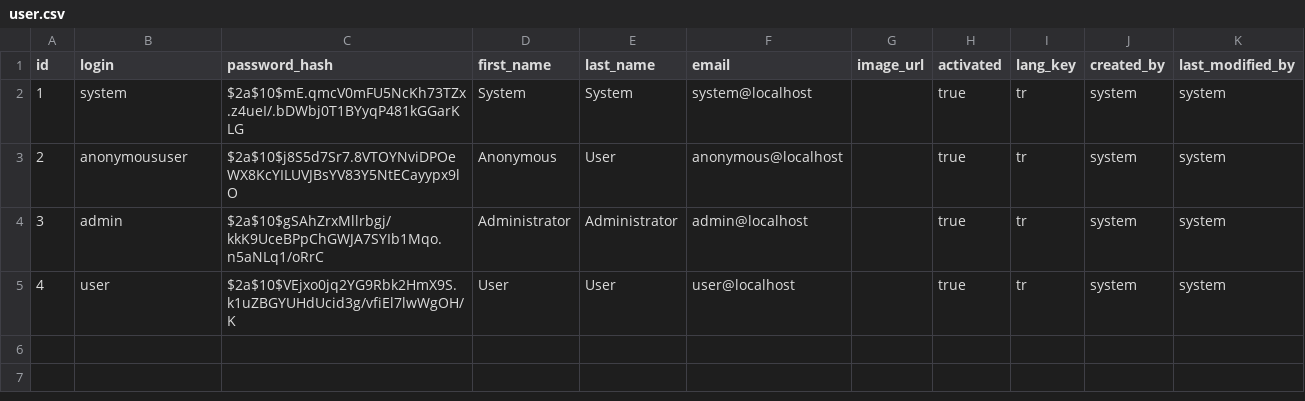
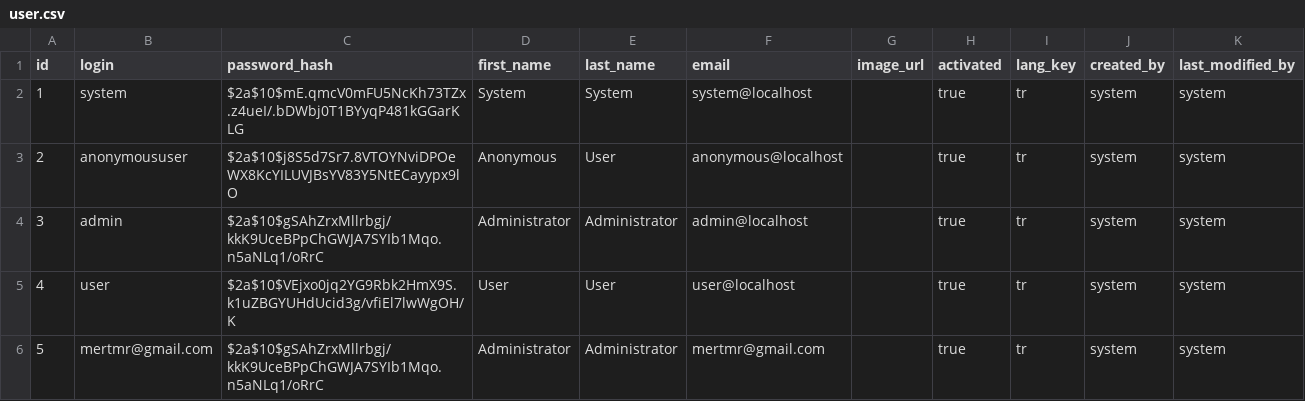
Before and after one commit to mertmr/pirot, a CSV file: src/main/resources/config/liquibase/data/user.csv, drawn as a sheet; the diff names each change by its address in the sheet, - before the commit and + after, or states it on an @@ line.

```diff
--- a/src/main/resources/config/liquibase/data/user.csv
+++ b/src/main/resources/config/liquibase/data/user.csv
+row 6: 5 | mertmr@gmail.com | $2a$10$gSAhZrxMllrbgj/kkK9UceBPpChGWJA7SYIb1Mqo.n5aNLq1/oRrC | Administrator | Administrator | mertmr@gmail.com |  | true | tr | system | system
```
Also changed, not shown: 6 other files.
